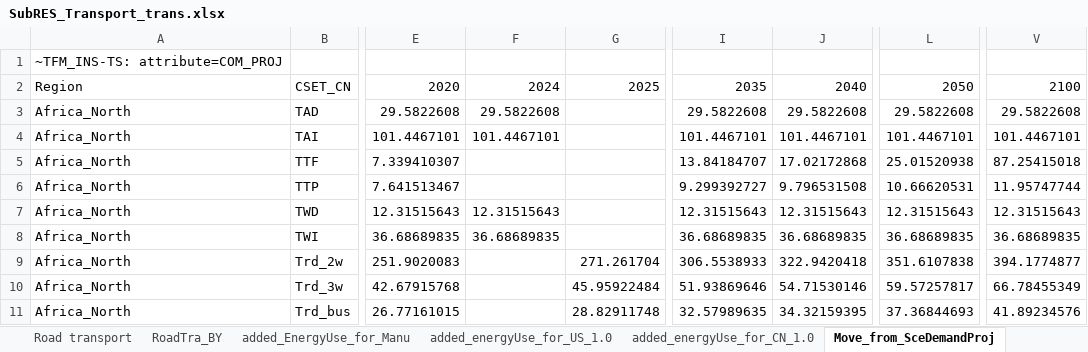
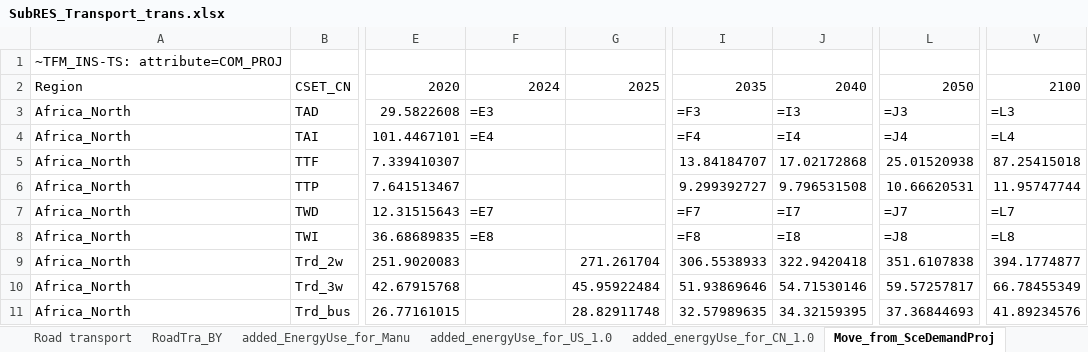
Before and after one commit to seanli12354/KiNESYS_BattCircularity-main, an Excel workbook: SubRes_Tmpl/SubRES_Transport_trans.xlsx, sheet Move_from_SceDemandProj, drawn as a sheet; only a part is shown, gaps mark what is left out; values as stored, in another font and other column widths than the file's, no cell formats; formulas without a stored value are shown as written; the diff covers the shown part only; the diff names each change by its address in the sheet, - before the commit and + after, or states it on an @@ line.

```diff
--- a/SubRes_Tmpl/SubRES_Transport_trans.xlsx (sheet Move_from_SceDemandProj)
+++ b/SubRes_Tmpl/SubRES_Transport_trans.xlsx (sheet Move_from_SceDemandProj)
-F3: 29.5822608
+F3: =E3
-I3: 29.5822608
+I3: =F3
-J3: 29.5822608
+J3: =I3
-L3: 29.5822608
+L3: =J3
-V3: 29.5822608
+V3: =L3
-F4: 101.4467101
+F4: =E4
-I4: 101.4467101
+I4: =F4
-J4: 101.4467101
+J4: =I4
-L4: 101.4467101
+L4: =J4
-V4: 101.4467101
+V4: =L4
-F7: 12.31515643
+F7: =E7
-I7: 12.31515643
+I7: =F7
-J7: 12.31515643
+J7: =I7
-L7: 12.31515643
+L7: =J7
-V7: 12.31515643
+V7: =L7
-F8: 36.68689835
+F8: =E8
-I8: 36.68689835
+I8: =F8
-J8: 36.68689835
+J8: =I8
-L8: 36.68689835
+L8: =J8
-V8: 36.68689835
+V8: =L8
```
Also changed, not shown: 680 edited cells elsewhere in this sheet, sheet Storage_trans, sheet Revised__InvCost, sheet Road transport, sheet added_energyUse_for_US_1.0, sheet added_energyUse_for_CN_1.0, sheet EVehicleCAPEX-CNCheap, 4 more sheets, cell formats, formulas that keep their value, charts or pictures.
